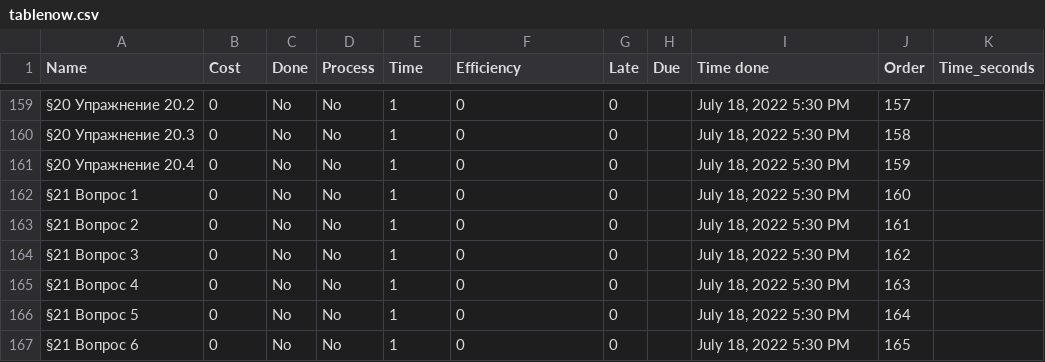
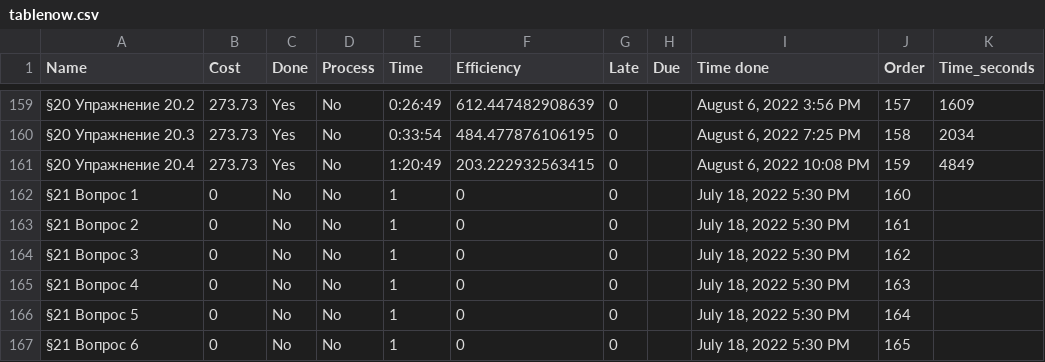
Before and after one commit to 3530385/notion, a CSV file: tablenow.csv, drawn as a sheet; only a part is shown, gaps mark what is left out; the diff covers the shown part only.

```diff
--- a/tablenow.csv
+++ b/tablenow.csv
@@ -159,4 +159,4 @@
-§20 Упражнение 20.2,0,No,No,1,0,0,,"July 18, 2022 5:30 PM",157,
-§20 Упражнение 20.3,0,No,No,1,0,0,,"July 18, 2022 5:30 PM",158,
-§20 Упражнение 20.4,0,No,No,1,0,0,,"July 18, 2022 5:30 PM",159,
+§20 Упражнение 20.2,273.73,Yes,No,0:26:49,612.447482908639,0,,"August 6, 2022 3:56 PM",157,1609
+§20 Упражнение 20.3,273.73,Yes,No,0:33:54,484.477876106195,0,,"August 6, 2022 7:25 PM",158,2034
+§20 Упражнение 20.4,273.73,Yes,No,1:20:49,203.222932563415,0,,"August 6, 2022 10:08 PM",159,4849
 §21 Вопрос 1,0,No,No,1,0,0,,"July 18, 2022 5:30 PM",160,
```
Also changed, not shown: 1 added row and 90 edited cells elsewhere in this file, table_dash.csv, 5 other files.
